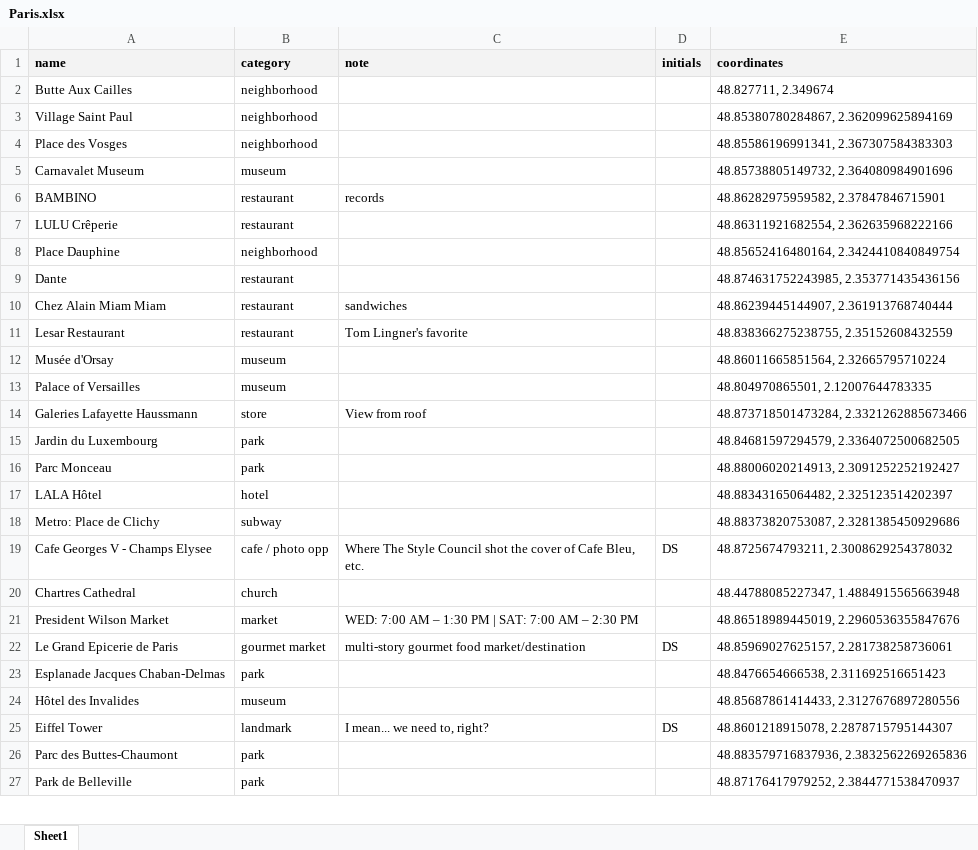
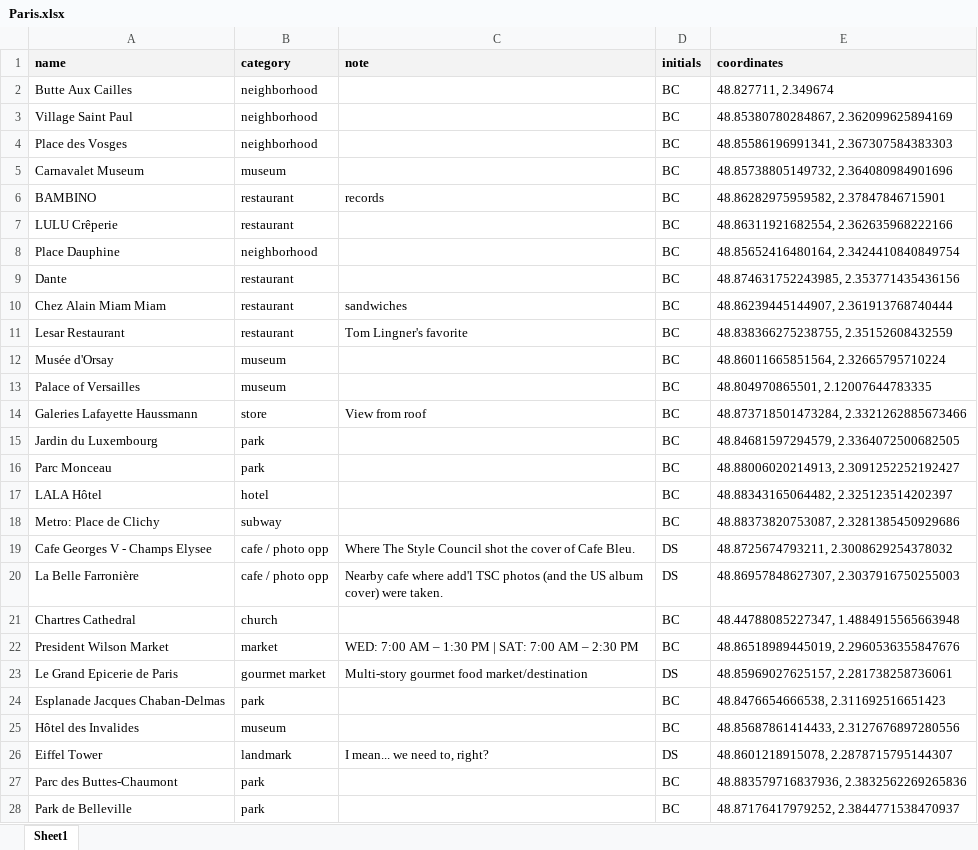
Before and after one commit to comstock/paris, an Excel workbook: Paris.xlsx, sheet Sheet1, drawn as a sheet; only a part is shown; values as stored, in another font and other column widths than the file's, no borders; charts and pictures not drawn; addresses are those after the commit; the diff covers the shown part only; the diff names each change by its address in the sheet, - before the commit and + after, or states it on an @@ line.

```diff
--- a/Paris.xlsx (sheet Sheet1)
+++ b/Paris.xlsx (sheet Sheet1)
-D2:D18 (initials): (empty)
+D2:D18 (initials): BC
-C19 (note): …of Cafe Bleu, etc.
+C19 (note): …of Cafe Bleu.
+row 20: La Belle Farronière | cafe / photo opp | Nearby cafe where add'l TSC photos (and the US album cover) were taken. | DS | 48.86957848627307, 2.3037916750255003
-D21:D22 (initials): (empty)
+D21:D22 (initials): BC
-C23 (note): multi-story gourmet food market/destination
+C23 (note): Multi-story gourmet food market/destination
-D24:D25 (initials): (empty)
+D24:D25 (initials): BC
-D27:D28 (initials): (empty)
+D27:D28 (initials): BC
```
Also changed, not shown: 1 added row and 1 edited cell elsewhere in this sheet, 3 other files.
